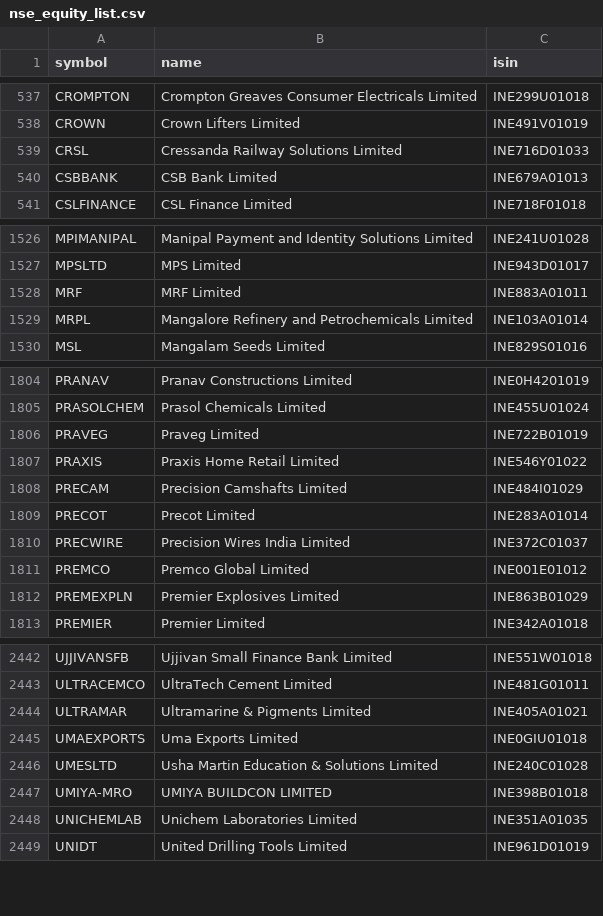
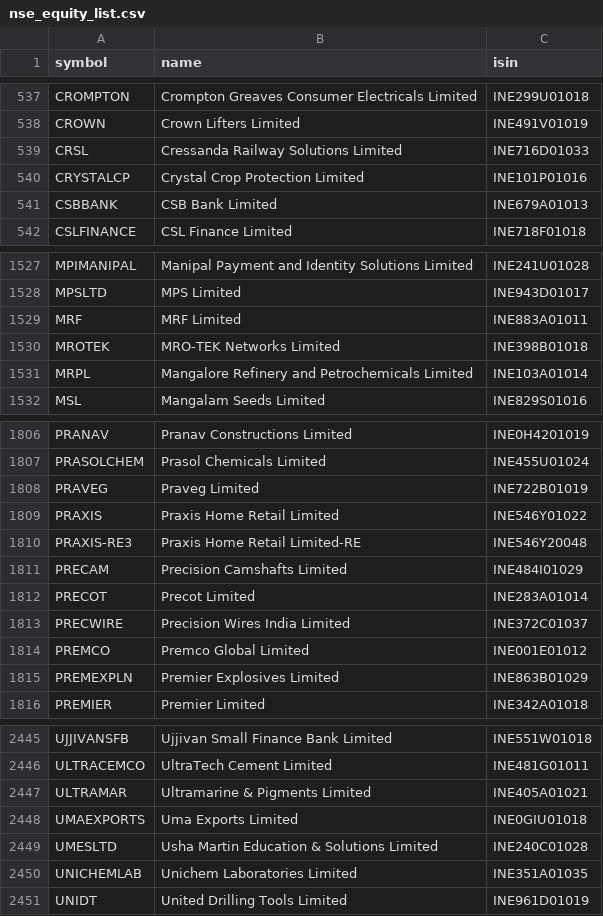
Before and after one commit to aminullah112-oss/EdgeSwing, a CSV file: data/nse_equity_list.csv, drawn as a sheet; only a part is shown, gaps mark what is left out.

```diff
--- a/data/nse_equity_list.csv
+++ b/data/nse_equity_list.csv
@@ -539,2 +539,3 @@ CROWN,Crown Lifters Limited,INE491V01019
 CRSL,Cressanda Railway Solutions Limited,INE716D01033
+CRYSTALCP,Crystal Crop Protection Limited,INE101P01016
 CSBBANK,CSB Bank Limited,INE679A01013
@@ -1528,2 +1529,3 @@ MPSLTD,MPS Limited,INE943D01017
 MRF,MRF Limited,INE883A01011
+MROTEK,MRO-TEK Networks Limited,INE398B01018
 MRPL,Mangalore Refinery and Petrochemicals Limited,INE103A01014
@@ -1807,2 +1809,3 @@ PRAVEG,Praveg Limited,INE722B01019
 PRAXIS,Praxis Home Retail Limited,INE546Y01022
+PRAXIS-RE3,Praxis Home Retail Limited-RE,INE546Y20048
 PRECAM,Precision Camshafts Limited,INE484I01029
@@ -2446,3 +2449,2 @@ UMAEXPORTS,Uma Exports Limited,INE0GIU01018
 UMESLTD,Usha Martin Education & Solutions Limited,INE240C01028
-UMIYA-MRO,UMIYA BUILDCON LIMITED,INE398B01018
 UNICHEMLAB,Unichem Laboratories Limited,INE351A01035
```
Also changed, not shown: 2 other files.
